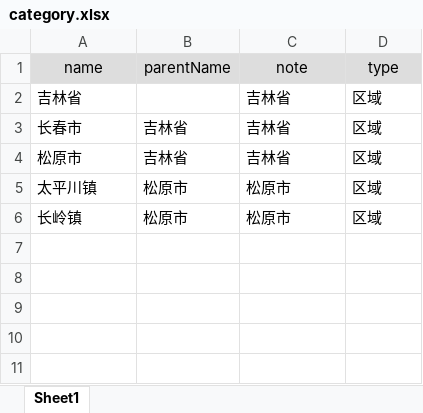
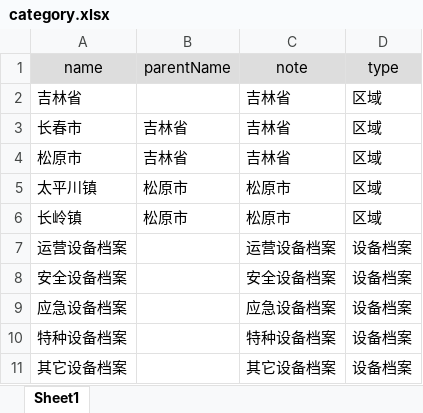
Before and after one commit to zdq0412/trafic, an Excel workbook: src/main/resources/static/category.xlsx, sheet Sheet1, drawn as a sheet; values as stored, in another font and other column widths than the file's, no borders; the diff names each change by its address in the sheet, - before the commit and + after, or states it on an @@ line.

```diff
--- a/src/main/resources/static/category.xlsx (sheet Sheet1)
+++ b/src/main/resources/static/category.xlsx (sheet Sheet1)
+row 7: 运营设备档案 |  | 运营设备档案 | 设备档案
+row 8: 安全设备档案 |  | 安全设备档案 | 设备档案
+row 9: 应急设备档案 |  | 应急设备档案 | 设备档案
+row 10: 特种设备档案 |  | 特种设备档案 | 设备档案
+row 11: 其它设备档案 |  | 其它设备档案 | 设备档案
```
Also changed, not shown: src/main/resources/static/directory.xlsx, src/main/resources/static/function.xlsx, 39 other files.
